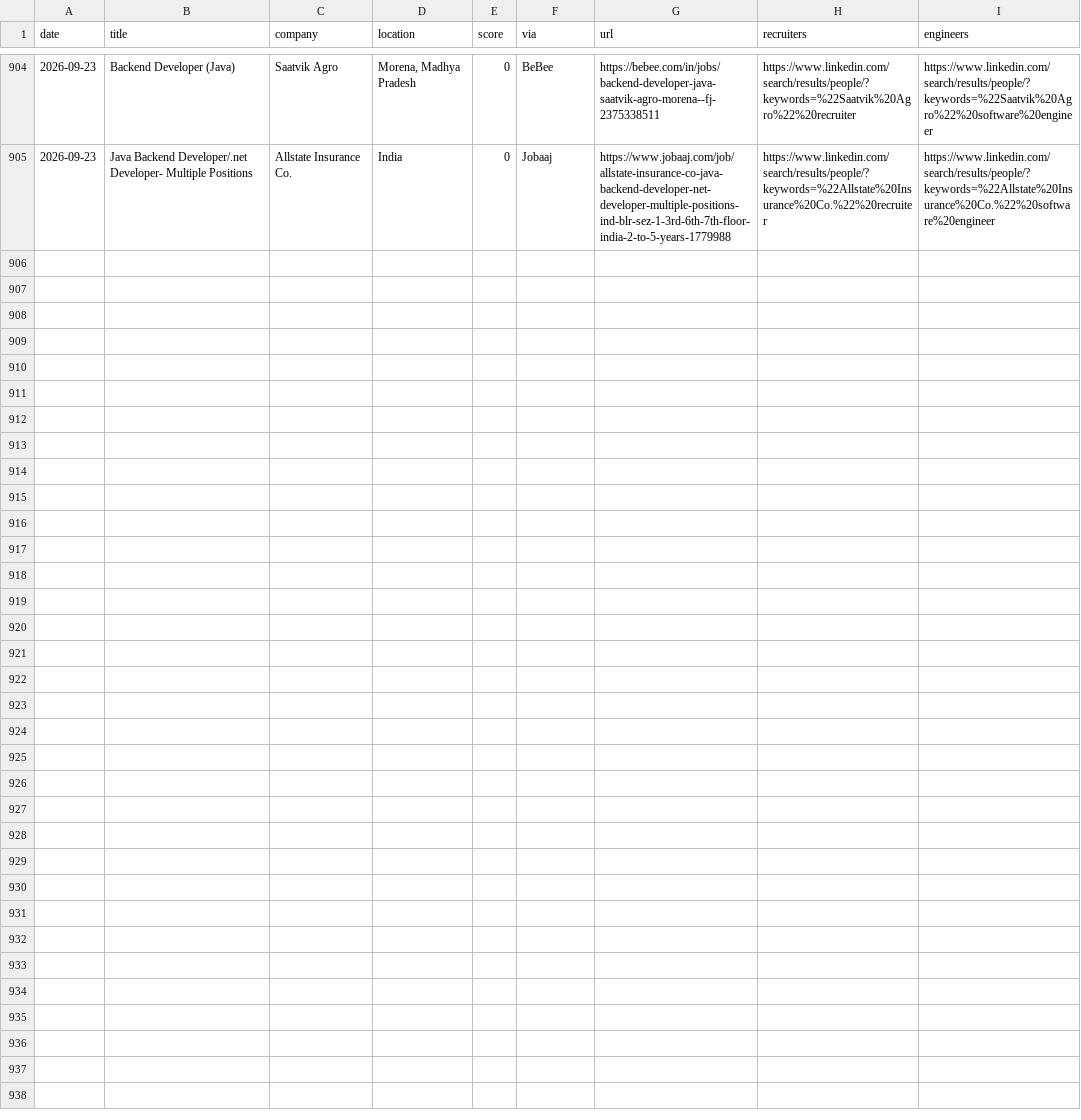
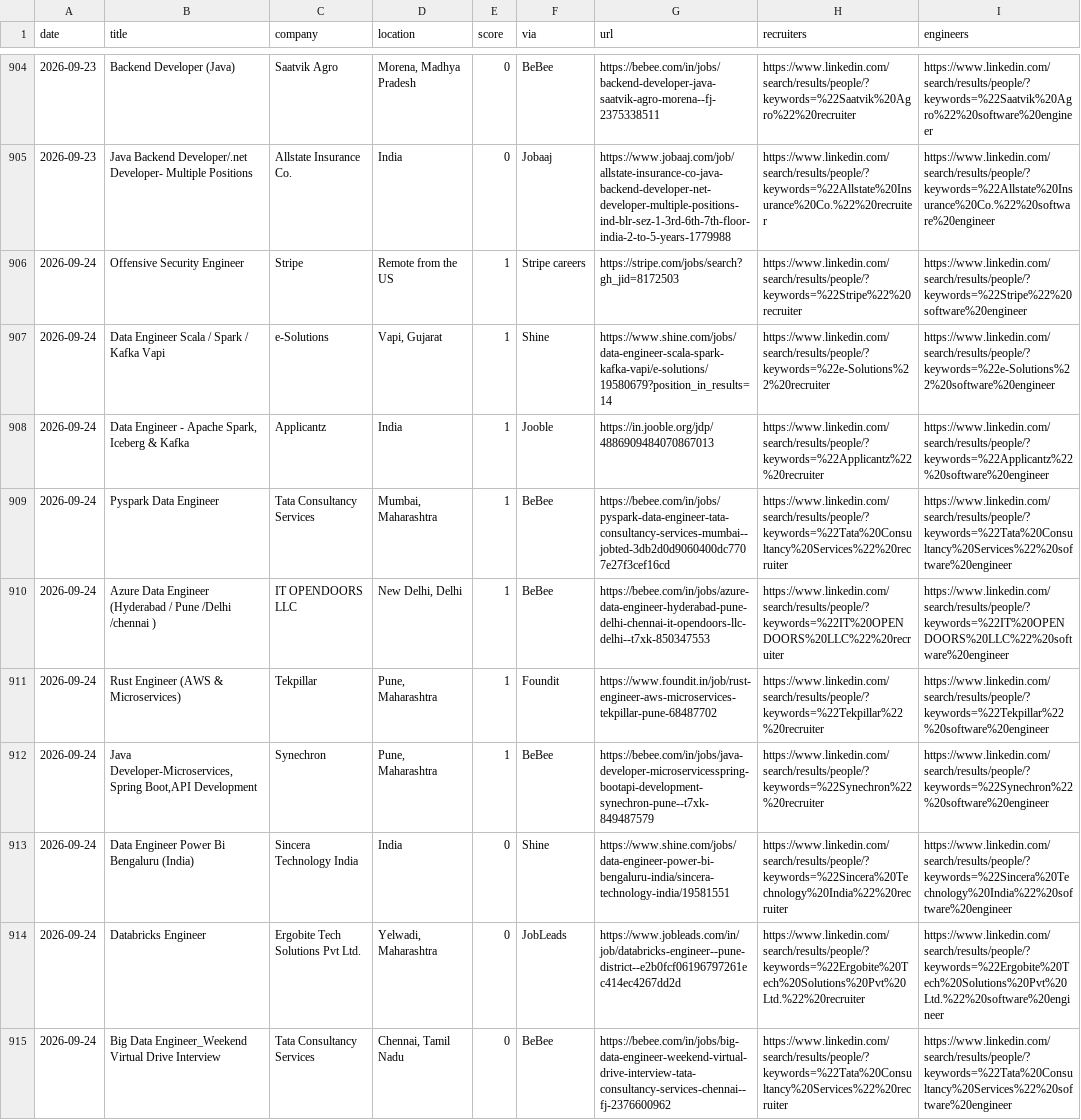
Before and after one commit to Tanishq8311/Jobbie, a CSV file: data/jobs.csv, drawn as a sheet; only a part is shown, gaps mark what is left out; the diff names each change by its address in the sheet, - before the commit and + after, or states it on an @@ line.

```diff
--- a/data/jobs.csv
+++ b/data/jobs.csv
+row 906: 2026-09-24 | Offensive Security Engineer | Stripe | Remote from the US | 1 | Stripe careers | https://stripe.com/jobs/search?gh_jid=8172503 | https://www.linkedin.com/search/results/people/?keywords=%22Stripe%22%20recruiter | https://www.linkedin.com/search/results/people/?keywords=%22Stripe%22%20software%20engineer
+row 907: 2026-09-24 | Data Engineer Scala / Spark / Kafka Vapi | e-Solutions | Vapi, Gujarat | 1 | Shine | https://www.shine.com/jobs/data-engineer-scala-spark-kafka-vapi/e-solutions/19580679?position_in_results=14 | https://www.linkedin.com/search/results/people/?keywords=%22e-Solutions%22%20recruiter | https://www.linkedin.com/search/results/people/?keywords=%22e-Solutions%22%20software%20engineer
+row 908: 2026-09-24 | Data Engineer - Apache Spark, Iceberg & Kafka | Applicantz | India | 1 | Jooble | https://in.jooble.org/jdp/4886909484070867013 | https://www.linkedin.com/search/results/people/?keywords=%22Applicantz%22%20recruiter | https://www.linkedin.com/search/results/people/?keywords=%22Applicantz%22%20software%20engineer
+row 909: 2026-09-24 | Pyspark Data Engineer | Tata Consultancy Services | Mumbai, Maharashtra | 1 | BeBee | https://bebee.com/in/jobs/pyspark-data-engineer-tata-consultancy-services-mumbai--jobted-3db2d0d9060400dc7707e27f3cef16cd | https://www.linkedin.com/search/results/people/?keywords=%22Tata%20Consultancy%20Services%22%20recruiter | https://www.linkedin.com/search/results/people/?keywords=%22Tata%20Consultancy%20Services%22%20software%20engineer
+row 910: 2026-09-24 | Azure Data Engineer (Hyderabad / Pune /Delhi /chennai ) | IT OPENDOORS LLC | New Delhi, Delhi | 1 | BeBee | https://bebee.com/in/jobs/azure-data-engineer-hyderabad-pune-delhi-chennai-it-opendoors-llc-delhi--t7xk-850347553 | https://www.linkedin.com/search/results/people/?keywords=%22IT%20OPENDOORS%20LLC%22%20recruiter | https://www.linkedin.com/search/results/people/?keywords=%22IT%20OPENDOORS%20LLC%22%20software%20engineer
+row 911: 2026-09-24 | Rust Engineer (AWS & Microservices) | Tekpillar | Pune, Maharashtra | 1 | Foundit | https://www.foundit.in/job/rust-engineer-aws-microservices-tekpillar-pune-68487702 | https://www.linkedin.com/search/results/people/?keywords=%22Tekpillar%22%20recruiter | https://www.linkedin.com/search/results/people/?keywords=%22Tekpillar%22%20software%20engineer
+row 912: 2026-09-24 | Java Developer-Microservices,Spring Boot,API Development | Synechron | Pune, Maharashtra | 1 | BeBee | https://bebee.com/in/jobs/java-developer-microservicesspring-bootapi-development-synechron-pune--t7xk-849487579 | https://www.linkedin.com/search/results/people/?keywords=%22Synechron%22%20recruiter | https://www.linkedin.com/search/results/people/?keywords=%22Synechron%22%20software%20engineer
+row 913: 2026-09-24 | Data Engineer Power Bi Bengaluru (India) | Sincera Technology India | India | 0 | Shine | https://www.shine.com/jobs/data-engineer-power-bi-bengaluru-india/sincera-technology-india/19581551 | https://www.linkedin.com/search/results/people/?keywords=%22Sincera%20Technology%20India%22%20recruiter | https://www.linkedin.com/search/results/people/?keywords=%22Sincera%20Technology%20India%22%20software%20engineer
+row 914: 2026-09-24 | Databricks Engineer | Ergobite Tech Solutions Pvt Ltd. | Yelwadi, Maharashtra | 0 | JobLeads | https://www.jobleads.com/in/job/databricks-engineer--pune-district--e2b0fcf06196797261ec414ec4267dd2d | https://www.linkedin.com/search/results/people/?keywords=%22Ergobite%20Tech%20Solutions%20Pvt%20Ltd.%22%20recruiter | https://www.linkedin.com/search/results/people/?keywords=%22Ergobite%20Tech%20Solutions%20Pvt%20Ltd.%22%20software%20engineer
+row 915: 2026-09-24 | Big Data Engineer_Weekend Virtual Drive Interview | Tata Consultancy Services | Chennai, Tamil Nadu | 0 | BeBee | https://bebee.com/in/jobs/big-data-engineer-weekend-virtual-drive-interview-tata-consultancy-services-chennai--fj-2376600962 | https://www.linkedin.com/search/results/people/?keywords=%22Tata%20Consultancy%20Services%22%20recruiter | https://www.linkedin.com/search/results/people/?keywords=%22Tata%20Consultancy%20Services%22%20software%20engineer
```
Also changed, not shown: 1 other file.
